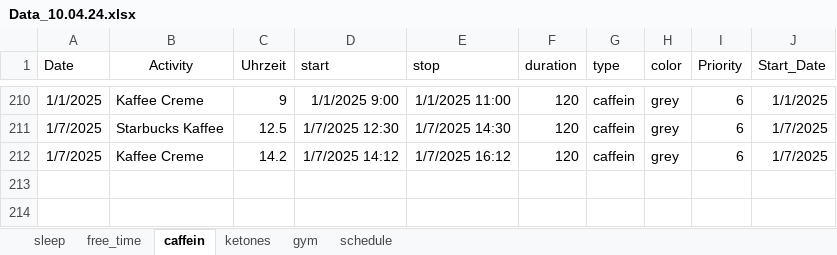
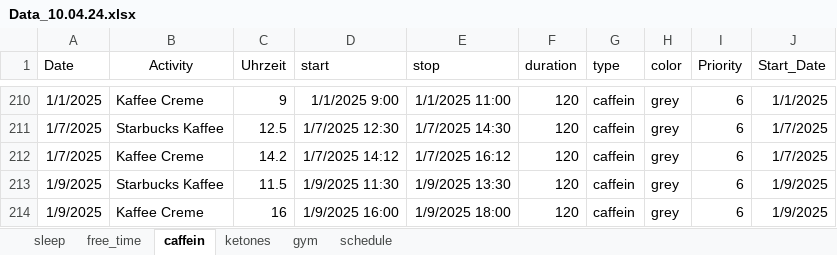
Before and after one commit to chris-kremer/dashapp, an Excel workbook: Data_10.04.24.xlsx, sheet caffein, drawn as a sheet; only a part is shown, gaps mark what is left out; values as stored, in another font and other column widths than the file's, no borders; the diff names each change by its address in the sheet, - before the commit and + after, or states it on an @@ line.

Commit message:
Automated update for Excel file

```diff
--- a/Data_10.04.24.xlsx (sheet caffein)
+++ b/Data_10.04.24.xlsx (sheet caffein)
+row 213: 1/9/2025 | Starbucks Kaffee | 11.5 | 1/9/2025 11:30 | 1/9/2025 13:30 | 120 | caffein | grey | 6 | 1/9/2025
+row 214: 1/9/2025 | Kaffee Creme | 16 | 1/9/2025 16:00 | 1/9/2025 18:00 | 120 | caffein | grey | 6 | 1/9/2025
```
Also changed, not shown: sheet free_time.
